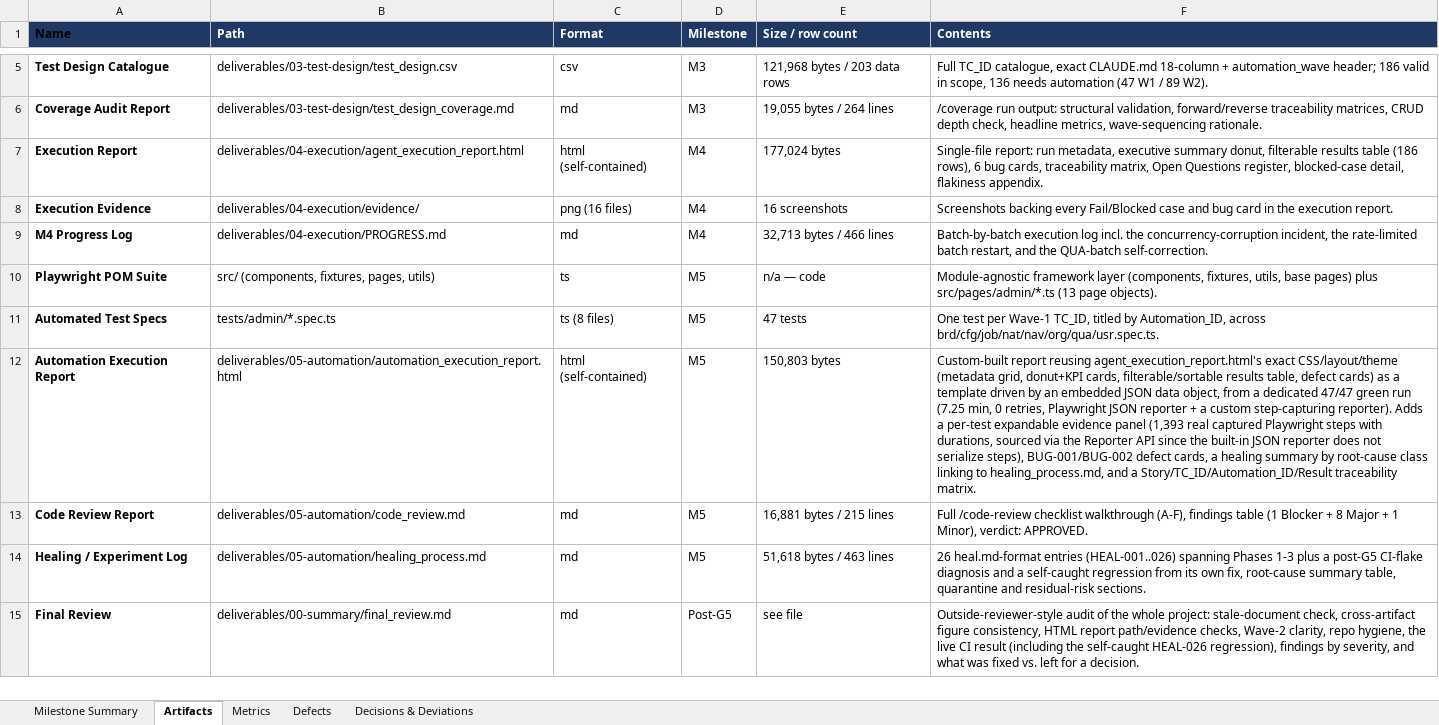
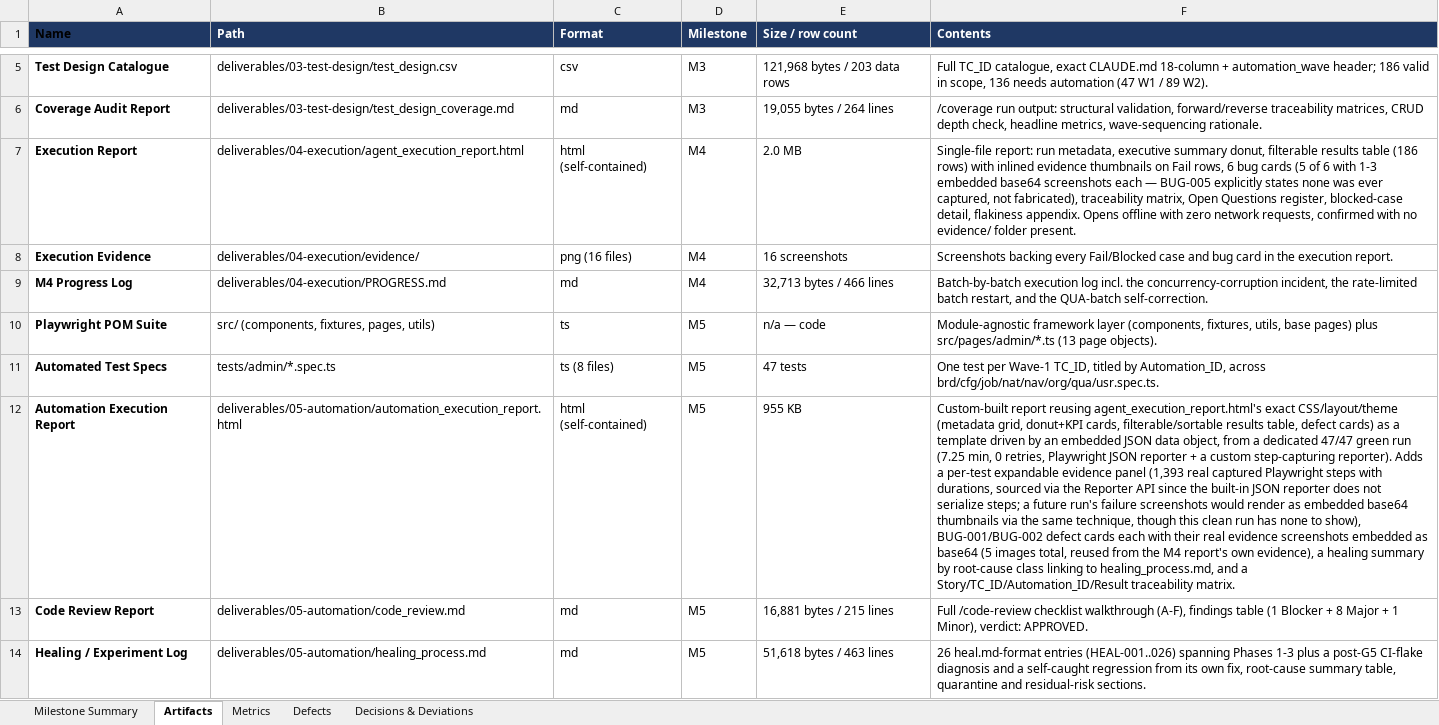
Before and after one commit to Madkour369/OrangeHRM-Admin-AI-Tests, an Excel workbook: deliverables/00-summary/implementation_summary.xlsx, sheet Artifacts, drawn as a sheet; only a part is shown, gaps mark what is left out; the shorter side is filled out with more unchanged rows; values as stored, in another font and other column widths than the file's, no borders; the diff names each change by its address in the sheet, - before the commit and + after, or states it on an @@ line.

Commit message:
Inline evidence screenshots as base64 in both HTML reports; disclose BUG-005's missing screenshot explicitly instead of leaving it blank

```diff
--- a/deliverables/00-summary/implementation_summary.xlsx (sheet Artifacts)
+++ b/deliverables/00-summary/implementation_summary.xlsx (sheet Artifacts)
-E7 (Size / row count): 177,024 bytes
+E7 (Size / row count): 2.0 MB
-F7 (Contents): …table (186 rows), 6 bug cards, traceability matrix, Open Questions register, blocked-case detail, flakiness appendix.
+F7 (Contents): …table (186 rows) with inlined evidence thumbnails on Fail rows, 6 bug cards (5 of 6 with 1-3 embedded base64 screenshots each — BUG-005 explicitly states none was ever captured, not fabricated), traceability matrix, Open Questions register, blocked-case detail, flakiness appendix. Opens offline with zero network requests, confirmed with no evidence/ folder present.
-E12 (Size / row count): 150,803 bytes
+E12 (Size / row count): 955 KB
-F12 (Contents): …not serialize steps), BUG-001/BUG-002 defect cards, a healing…
+F12 (Contents): …not serialize steps; a future run's failure screenshots would render as embedded base64 thumbnails via the same technique, though this clean run has none to show), BUG-001/BUG-002 defect cards each with their real evidence screenshots embedded as base64 (5 images total, reused from the M4 report's own evidence), a healing…
```
Also changed, not shown: sheet Milestone Summary, 4 other files.
